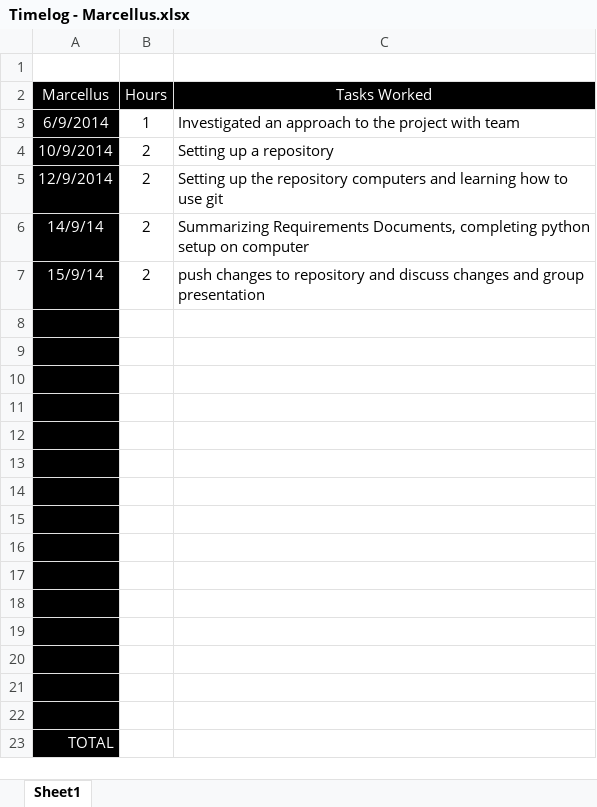
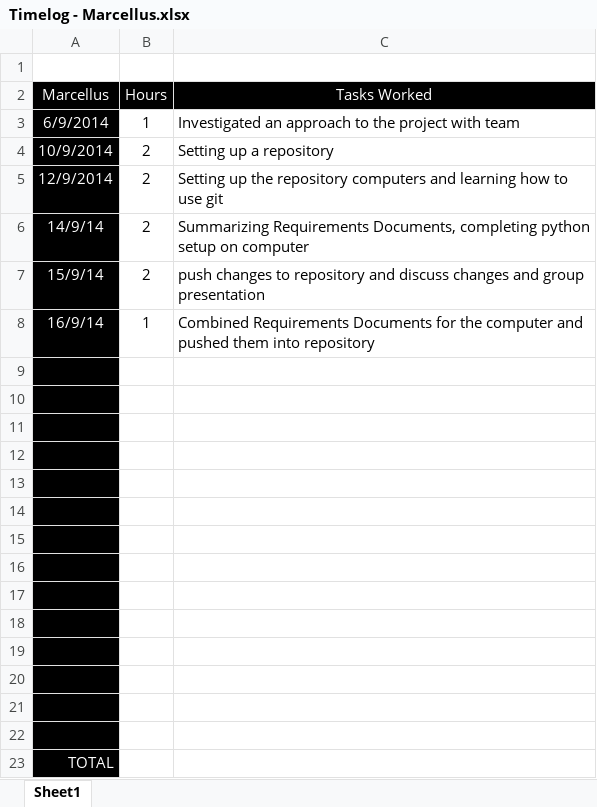
Before and after one commit to toledoalbert/marti, an Excel workbook: Documents/Timelogs/Timelog - Marcellus.xlsx, sheet Sheet1, drawn as a sheet; values as stored, in another font and other column widths than the file's, no borders; charts and pictures not drawn; the diff names each change by its address in the sheet, - before the commit and + after, or states it on an @@ line.

Commit message:
update timelog with todays meeting

```diff
--- a/Documents/Timelogs/Timelog - Marcellus.xlsx (sheet Sheet1)
+++ b/Documents/Timelogs/Timelog - Marcellus.xlsx (sheet Sheet1)
-row 8: (empty)
+row 8: 16/9/14 | 1 | Combined Requirements Documents for the computer and pushed them into repository
```
